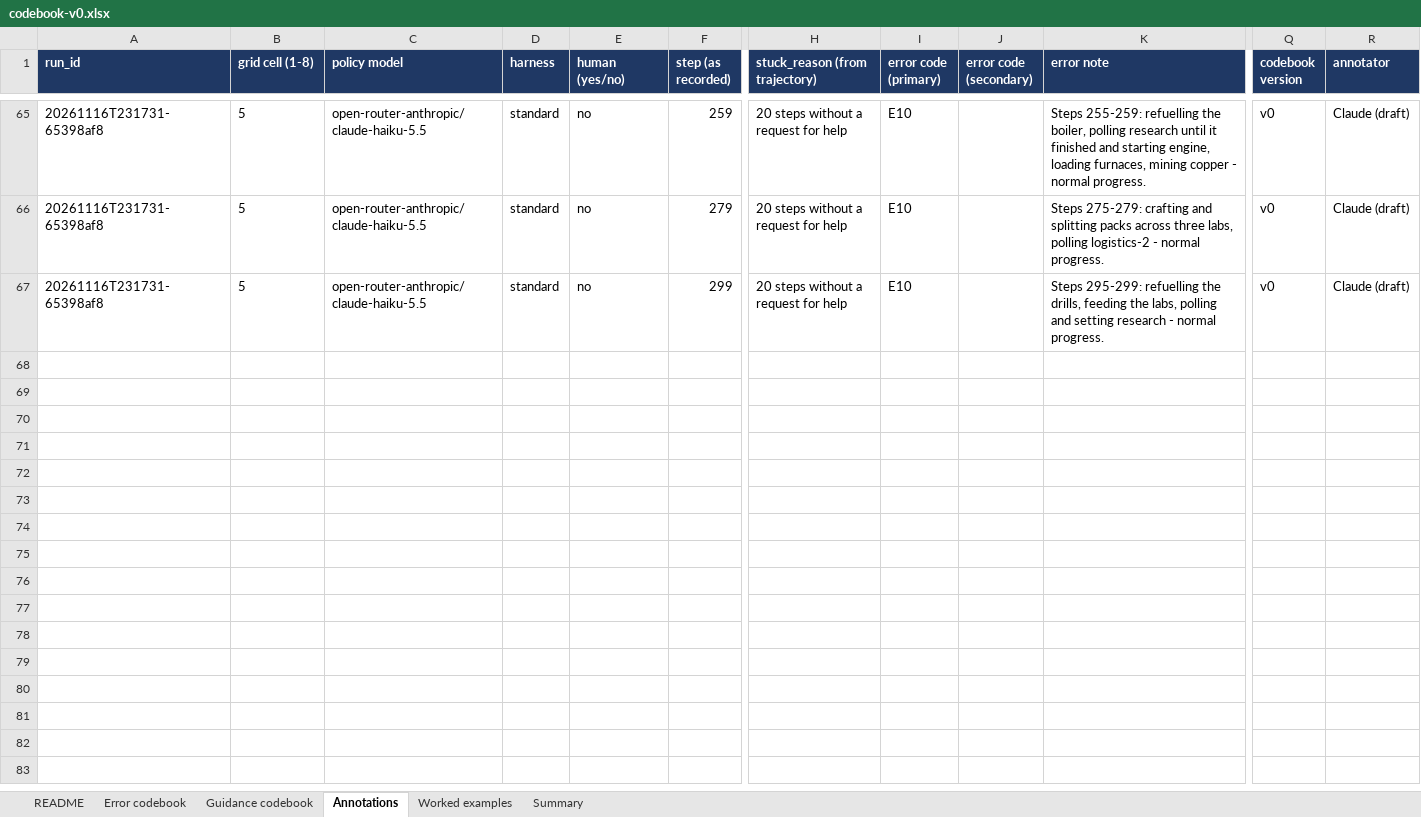
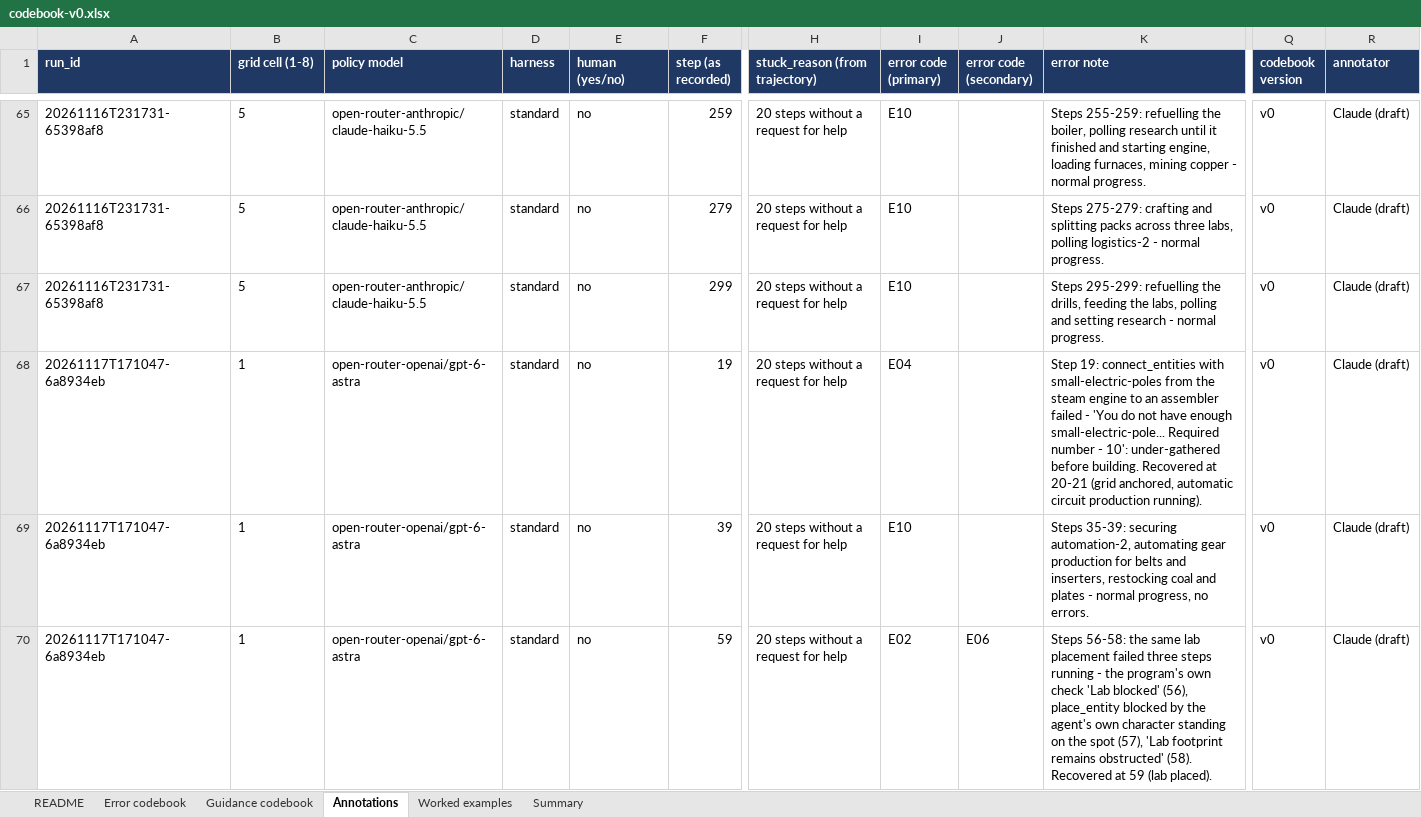
Before and after one commit to skai8468/Factorio-maxxing, an Excel workbook: docs/codebook-v0.xlsx, sheet Annotations, drawn as a sheet; only a part is shown, gaps mark what is left out; values as stored, in another font and other column widths than the file's, no borders; rows hold the shown columns only; the diff covers the shown part only; the diff names each change by its address in the sheet, - before the commit and + after, or states it on an @@ line.

```diff
--- a/docs/codebook-v0.xlsx (sheet Annotations)
+++ b/docs/codebook-v0.xlsx (sheet Annotations)
+row 68: 20261117T171047-6a8934eb | 1 | open-router-openai/gpt-6-astra | standard | no | 19 | 20 steps without a request for help | E04 |  | Step 19: connect_entities with small-electric-poles from the steam engine to an assembler failed - 'You do not have enough small-electric-pole... Required number - 10': under-gathered before building. Recovered at 20-21 (grid anchored, automatic circuit production running). | v0 | Claude (draft)
+row 69: 20261117T171047-6a8934eb | 1 | open-router-openai/gpt-6-astra | standard | no | 39 | 20 steps without a request for help | E10 |  | Steps 35-39: securing automation-2, automating gear production for belts and inserters, restocking coal and plates - normal progress, no errors. | v0 | Claude (draft)
+row 70: 20261117T171047-6a8934eb | 1 | open-router-openai/gpt-6-astra | standard | no | 59 | 20 steps without a request for help | E02 | E06 | Steps 56-58: the same lab placement failed three steps running - the program's own check 'Lab blocked' (56), place_entity blocked by the agent's own character standing on the spot (57), 'Lab footprint remains obstructed' (58). Recovered at 59 (lab placed). | v0 | Claude (draft)
```
Also changed, not shown: 6 added rows elsewhere in this sheet, 1 other file.
